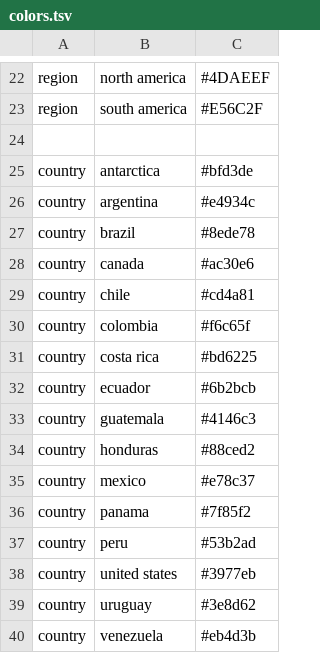
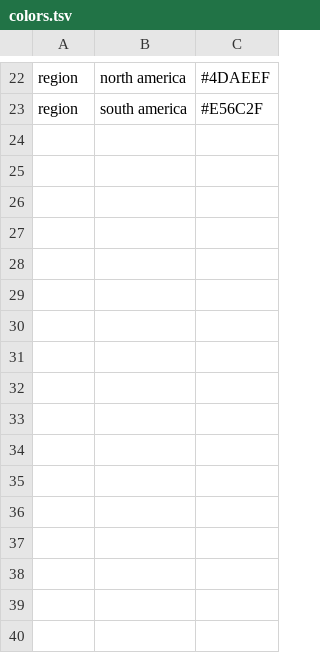
Before and after one commit to dbacsik/epiworkshop_h5n1, a TSV file: config/colors.tsv, drawn as a sheet; only a part is shown, gaps mark what is left out; the diff names each change by its address in the sheet, - before the commit and + after, or states it on an @@ line.

Commit message:
Go back to auto country colors

```diff
--- a/config/colors.tsv
+++ b/config/colors.tsv
-row 24: (empty)
-row 25: country | antarctica | #bfd3de
-row 26: country | argentina | #e4934c
-row 27: country | brazil | #8ede78
-row 28: country | canada | #ac30e6
-row 29: country | chile | #cd4a81
-row 30: country | colombia | #f6c65f
-row 31: country | costa rica | #bd6225
-row 32: country | ecuador | #6b2bcb
-row 33: country | guatemala | #4146c3
-row 34: country | honduras | #88ced2
-row 35: country | mexico | #e78c37
-row 36: country | panama | #7f85f2
-row 37: country | peru | #53b2ad
-row 38: country | united states | #3977eb
-row 39: country | uruguay | #3e8d62
-row 40: country | venezuela | #eb4d3b
```
